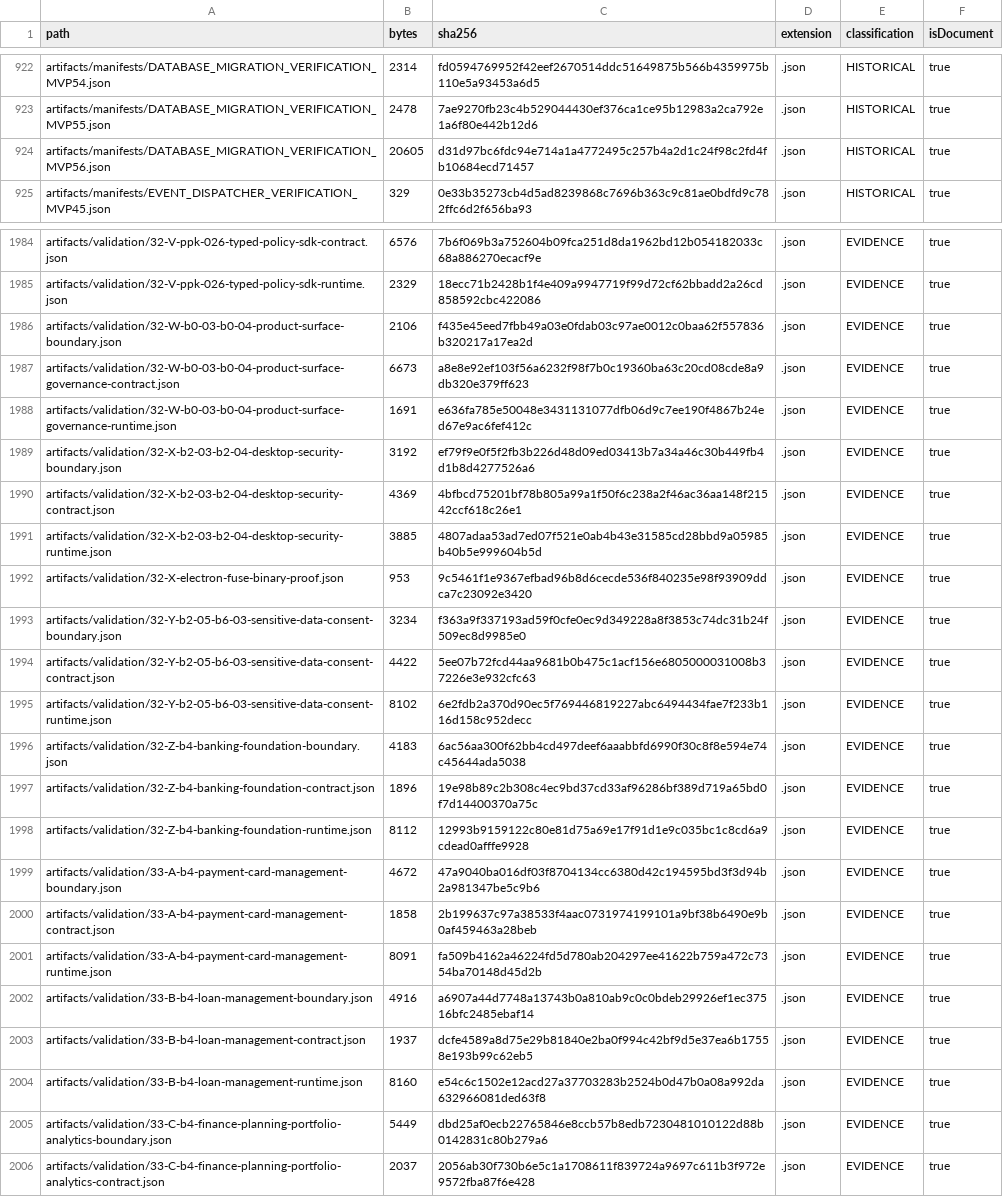
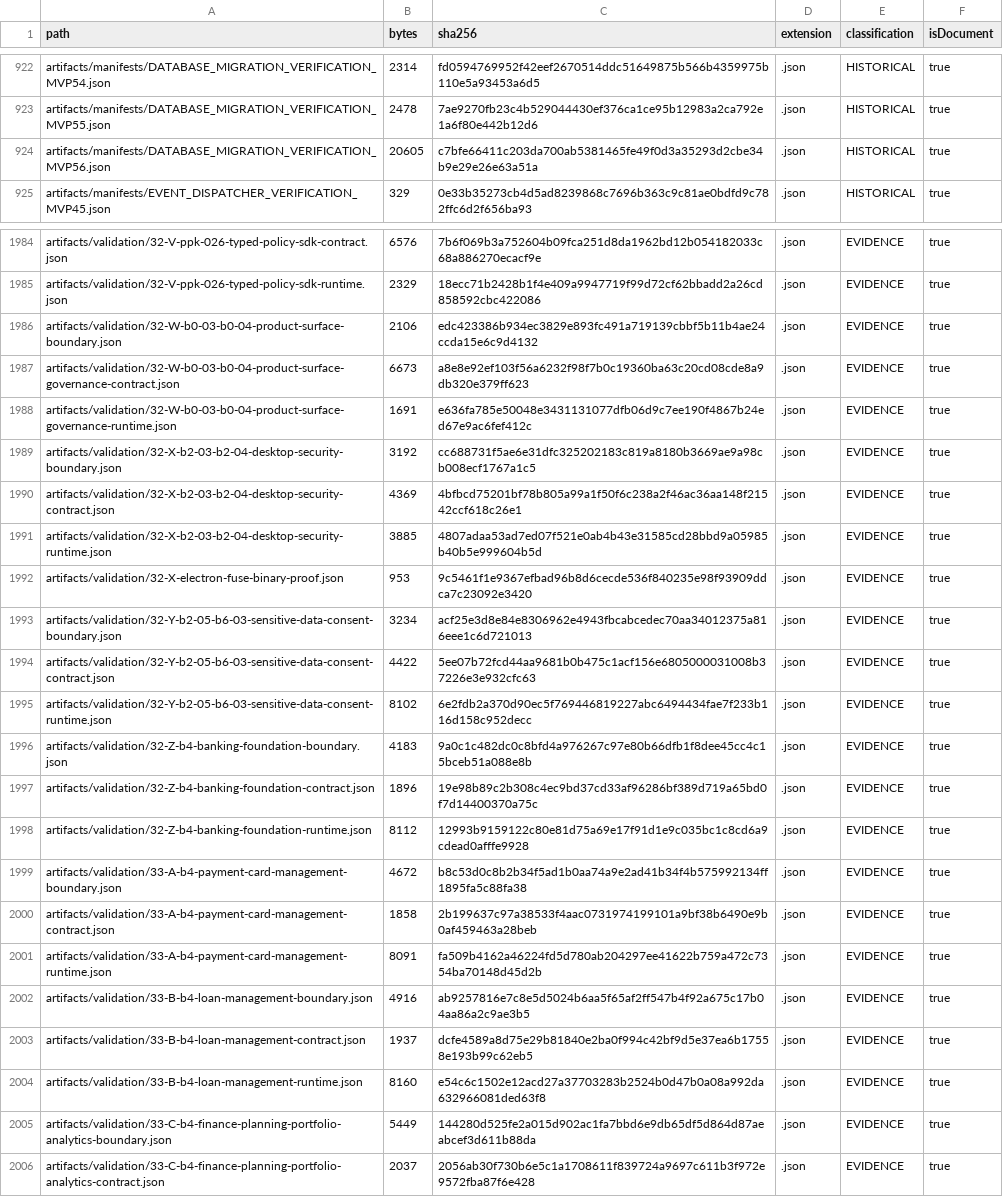
Before and after one commit to hsynmyssrgl/Anadolu-Parsi-AYM, a CSV file: artifacts/manifests/ALL_DOCUMENTS_INDEX.csv, drawn as a sheet; only a part is shown, gaps mark what is left out; the diff covers the shown part only.

```diff
--- a/artifacts/manifests/ALL_DOCUMENTS_INDEX.csv
+++ b/artifacts/manifests/ALL_DOCUMENTS_INDEX.csv
@@ -923,3 +923,3 @@ artifacts/manifests/DATABASE_MIGRATION_VERIFICATION_MVP54.json,2314,fd0594769952
 artifacts/manifests/DATABASE_MIGRATION_VERIFICATION_MVP55.json,2478,7ae9270fb23c4b529044430ef376ca1ce95b12983a2ca792e1a6f80e442b12d6,.json,HISTORICAL,true
-artifacts/manifests/DATABASE_MIGRATION_VERIFICATION_MVP56.json,20605,d31d97bc6fdc94e714a1a4772495c257b4a2d1c24f98c2fd4fb10684ecd71457,.json,HISTORICAL,true
+artifacts/manifests/DATABASE_MIGRATION_VERIFICATION_MVP56.json,20605,c7bfe66411c203da700ab5381465fe49f0d3a35293d2cbe34b9e29e26e63a51a,.json,HISTORICAL,true
 artifacts/manifests/EVENT_DISPATCHER_VERIFICATION_MVP45.json,329,0e33b35273cb4d5ad8239868c7696b363c9c81ae0bdfd9c782ffc6d2f656ba93,.json,HISTORICAL,true
@@ -1985,6 +1985,6 @@ artifacts/validation/32-V-ppk-026-typed-policy-sdk-contract.json,6576,7b6f069b3a
 artifacts/validation/32-V-ppk-026-typed-policy-sdk-runtime.json,2329,18ecc71b2428b1f4e409a9947719f99d72cf62bbadd2a26cd858592cbc422086,.json,EVIDENCE,true
-artifacts/validation/32-W-b0-03-b0-04-product-surface-boundary.json,2106,f435e45eed7fbb49a03e0fdab03c97ae0012c0baa62f557836b320217a17ea2d,.json,EVIDENCE,true
+artifacts/validation/32-W-b0-03-b0-04-product-surface-boundary.json,2106,edc423386b934ec3829e893fc491a719139cbbf5b11b4ae24ccda15e6c9d4132,.json,EVIDENCE,true
 artifacts/validation/32-W-b0-03-b0-04-product-surface-governance-contract.json,6673,a8e8e92ef103f56a6232f98f7b0c19360ba63c20cd08cde8a9db320e379ff623,.json,EVIDENCE,true
 artifacts/validation/32-W-b0-03-b0-04-product-surface-governance-runtime.json,1691,e636fa785e50048e3431131077dfb06d9c7ee190f4867b24ed67e9ac6fef412c,.json,EVIDENCE,true
-artifacts/validation/32-X-b2-03-b2-04-desktop-security-boundary.json,3192,ef79f9e0f5f2fb3b226d48d09ed03413b7a34a46c30b449fb4d1b8d4277526a6,.json,EVIDENCE,true
+artifacts/validation/32-X-b2-03-b2-04-desktop-security-boundary.json,3192,cc688731f5ae6e31dfc325202183c819a8180b3669ae9a98cb008ecf1767a1c5,.json,EVIDENCE,true
 artifacts/validation/32-X-b2-03-b2-04-desktop-security-contract.json,4369,4bfbcd75201bf78b805a99a1f50f6c238a2f46ac36aa148f21542ccf618c26e1,.json,EVIDENCE,true
@@ -1992,15 +1992,15 @@ artifacts/validation/32-X-b2-03-b2-04-desktop-security-runtime.json,3885,4807ada
 artifacts/validation/32-X-electron-fuse-binary-proof.json,953,9c5461f1e9367efbad96b8d6cecde536f840235e98f93909ddca7c23092e3420,.json,EVIDENCE,true
-artifacts/validation/32-Y-b2-05-b6-03-sensitive-data-consent-boundary.json,3234,f363a9f337193ad59f0cfe0ec9d349228a8f3853c74dc31b24f509ec8d9985e0,.json,EVIDENCE,true
+artifacts/validation/32-Y-b2-05-b6-03-sensitive-data-consent-boundary.json,3234,acf25e3d8e84e8306962e4943fbcabcedec70aa34012375a816eee1c6d721013,.json,EVIDENCE,true
 artifacts/validation/32-Y-b2-05-b6-03-sensitive-data-consent-contract.json,4422,5ee07b72fcd44aa9681b0b475c1acf156e6805000031008b37226e3e932cfc63,.json,EVIDENCE,true
 artifacts/validation/32-Y-b2-05-b6-03-sensitive-data-consent-runtime.json,8102,6e2fdb2a370d90ec5f769446819227abc6494434fae7f233b116d158c952decc,.json,EVIDENCE,true
-artifacts/validation/32-Z-b4-banking-foundation-boundary.json,4183,6ac56aa300f62bb4cd497deef6aaabbfd6990f30c8f8e594e74c45644ada5038,.json,EVIDENCE,true
+artifacts/validation/32-Z-b4-banking-foundation-boundary.json,4183,9a0c1c482dc0c8bfd4a976267c97e80b66dfb1f8dee45cc4c15bceb51a088e8b,.json,EVIDENCE,true
 artifacts/validation/32-Z-b4-banking-foundation-contract.json,1896,19e98b89c2b308c4ec9bd37cd33af96286bf389d719a65bd0f7d14400370a75c,.json,EVIDENCE,true
 artifacts/validation/32-Z-b4-banking-foundation-runtime.json,8112,12993b9159122c80e81d75a69e17f91d1e9c035bc1c8cd6a9cdead0afffe9928,.json,EVIDENCE,true
-artifacts/validation/33-A-b4-payment-card-management-boundary.json,4672,47a9040ba016df03f8704134cc6380d42c194595bd3f3d94b2a981347be5c9b6,.json,EVIDENCE,true
+artifacts/validation/33-A-b4-payment-card-management-boundary.json,4672,b8c53d0c8b2b34f5ad1b0aa74a9e2ad41b34f4b575992134ff1895fa5c88fa38,.json,EVIDENCE,true
 artifacts/validation/33-A-b4-payment-card-management-contract.json,1858,2b199637c97a38533f4aac0731974199101a9bf38b6490e9b0af459463a28beb,.json,EVIDENCE,true
 artifacts/validation/33-A-b4-payment-card-management-runtime.json,8091,fa509b4162a46224fd5d780ab204297ee41622b759a472c7354ba70148d45d2b,.json,EVIDENCE,true
-artifacts/validation/33-B-b4-loan-management-boundary.json,4916,a6907a44d7748a13743b0a810ab9c0c0bdeb29926ef1ec37516bfc2485ebaf14,.json,EVIDENCE,true
+artifacts/validation/33-B-b4-loan-management-boundary.json,4916,ab9257816e7c8e5d5024b6aa5f65af2ff547b4f92a675c17b04aa86a2c9ae3b5,.json,EVIDENCE,true
 artifacts/validation/33-B-b4-loan-management-contract.json,1937,dcfe4589a8d75e29b81840e2ba0f994c42bf9d5e37ea6b17558e193b99c62eb5,.json,EVIDENCE,true
 artifacts/validation/33-B-b4-loan-management-runtime.json,8160,e54c6c1502e12acd27a37703283b2524b0d47b0a08a992da632966081ded63f8,.json,EVIDENCE,true
-artifacts/validation/33-C-b4-finance-planning-portfolio-analytics-boundary.json,5449,dbd25af0ecb22765846e8ccb57b8edb7230481010122d88b0142831c80b279a6,.json,EVIDENCE,true
+artifacts/validation/33-C-b4-finance-planning-portfolio-analytics-boundary.json,5449,144280d525fe2a015d902ac1fa7bbd6e9db65df5d864d87aeabcef3d611b88da,.json,EVIDENCE,true
 artifacts/validation/33-C-b4-finance-planning-portfolio-analytics-contract.json,2037,2056ab30f730b6e5c1a1708611f839724a9697c611b3f972e9572fba87f6e428,.json,EVIDENCE,true
```
Also changed, not shown: 1 added row and 34 edited cells elsewhere in this file, artifacts/manifests/PROJECT_ARTIFACT_INDEX.csv, 26 other files.
